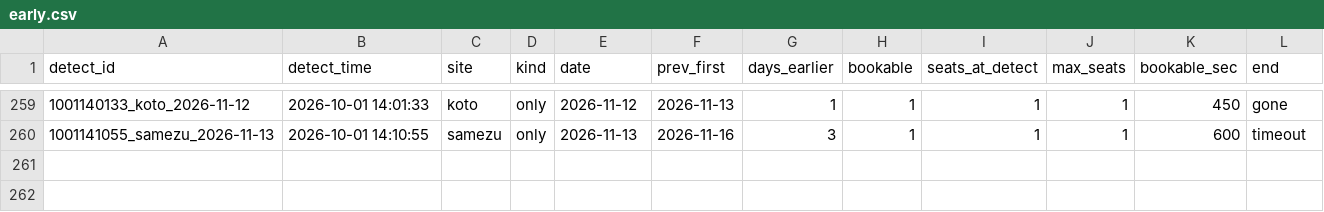
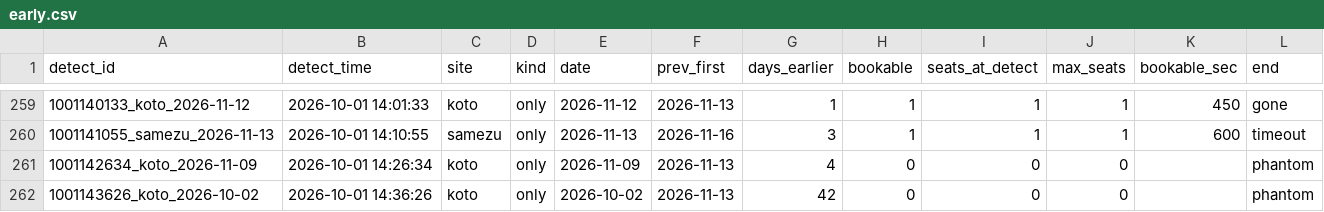
Before and after one commit to Juno264/menkyo-watch, a CSV file: data/early.csv, drawn as a sheet; only a part is shown, gaps mark what is left out; the diff names each change by its address in the sheet, - before the commit and + after, or states it on an @@ line.

```diff
--- a/data/early.csv
+++ b/data/early.csv
+row 261: 1001142634_koto_2026-11-09 | 2026-10-01 14:26:34 | koto | only | 2026-11-09 | 2026-11-13 | 4 | 0 | 0 | 0 |  | phantom
+row 262: 1001143626_koto_2026-10-02 | 2026-10-01 14:36:26 | koto | only | 2026-10-02 | 2026-11-13 | 42 | 0 | 0 | 0 |  | phantom
```
Also changed, not shown: data/cache.csv, data/events.csv, 3 other files.
